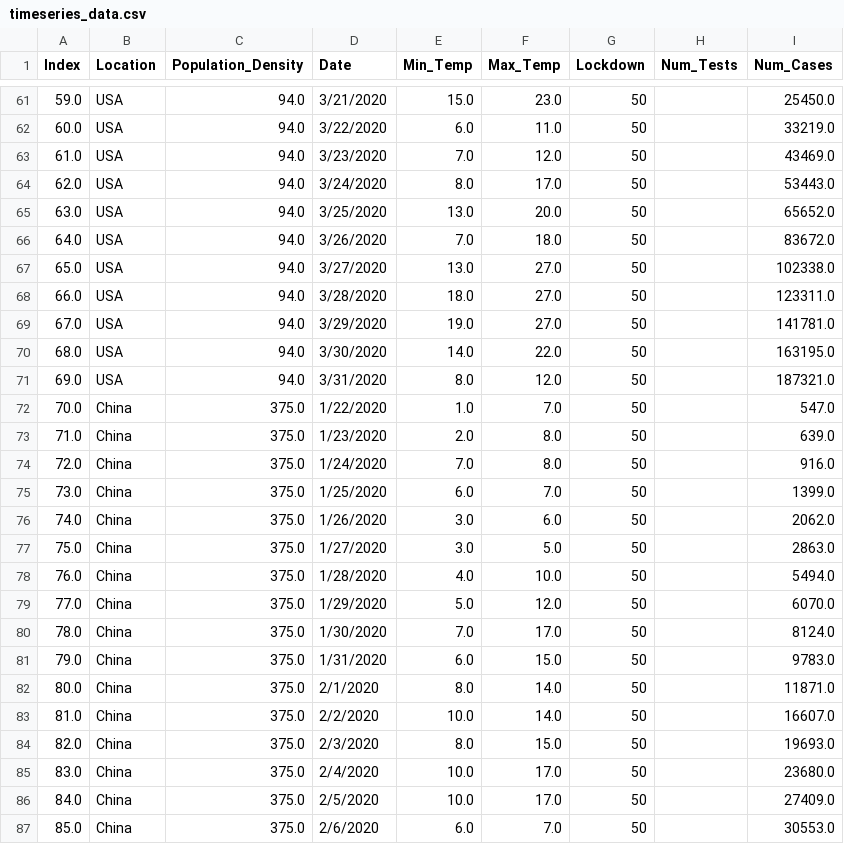
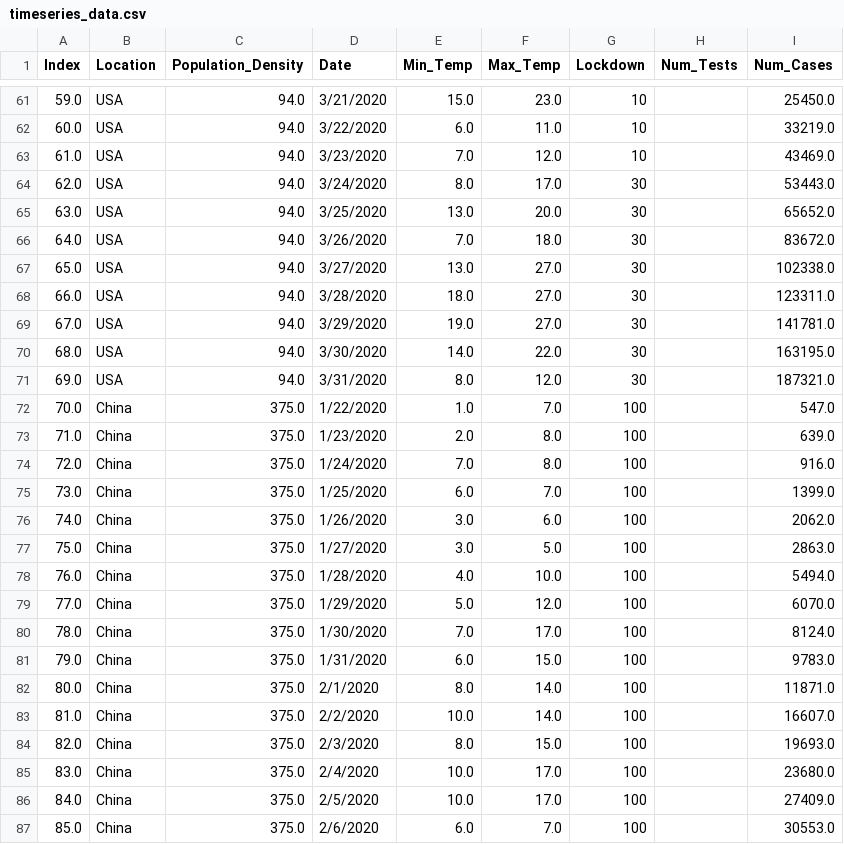
Before and after one commit to abdulsmapara/Covid-19-Trend-Predictor, a CSV file: Timeseries-Data/timeseries_data.csv, drawn as a sheet; only a part is shown, gaps mark what is left out; the diff covers the shown part only.

```diff
--- a/Timeseries-Data/timeseries_data.csv
+++ b/Timeseries-Data/timeseries_data.csv
@@ -61,27 +61,27 @@ Index,Location,Population_Density,Date,Min_Temp,Max_Temp,Lockdown,Num_Tests,Num_
-59.0,USA,94.0,3/21/2020,15.0,23.0,50,,25450.0
-60.0,USA,94.0,3/22/2020,6.0,11.0,50,,33219.0
-61.0,USA,94.0,3/23/2020,7.0,12.0,50,,43469.0
-62.0,USA,94.0,3/24/2020,8.0,17.0,50,,53443.0
-63.0,USA,94.0,3/25/2020,13.0,20.0,50,,65652.0
-64.0,USA,94.0,3/26/2020,7.0,18.0,50,,83672.0
-65.0,USA,94.0,3/27/2020,13.0,27.0,50,,102338.0
-66.0,USA,94.0,3/28/2020,18.0,27.0,50,,123311.0
-67.0,USA,94.0,3/29/2020,19.0,27.0,50,,141781.0
-68.0,USA,94.0,3/30/2020,14.0,22.0,50,,163195.0
-69.0,USA,94.0,3/31/2020,8.0,12.0,50,,187321.0
-70.0,China,375.0,1/22/2020,1.0,7.0,50,,547.0
-71.0,China,375.0,1/23/2020,2.0,8.0,50,,639.0
-72.0,China,375.0,1/24/2020,7.0,8.0,50,,916.0
-73.0,China,375.0,1/25/2020,6.0,7.0,50,,1399.0
-74.0,China,375.0,1/26/2020,3.0,6.0,50,,2062.0
-75.0,China,375.0,1/27/2020,3.0,5.0,50,,2863.0
-76.0,China,375.0,1/28/2020,4.0,10.0,50,,5494.0
-77.0,China,375.0,1/29/2020,5.0,12.0,50,,6070.0
-78.0,China,375.0,1/30/2020,7.0,17.0,50,,8124.0
-79.0,China,375.0,1/31/2020,6.0,15.0,50,,9783.0
-80.0,China,375.0,2/1/2020,8.0,14.0,50,,11871.0
-81.0,China,375.0,2/2/2020,10.0,14.0,50,,16607.0
-82.0,China,375.0,2/3/2020,8.0,15.0,50,,19693.0
-83.0,China,375.0,2/4/2020,10.0,17.0,50,,23680.0
-84.0,China,375.0,2/5/2020,10.0,17.0,50,,27409.0
-85.0,China,375.0,2/6/2020,6.0,7.0,50,,30553.0
+59.0,USA,94.0,3/21/2020,15.0,23.0,10,,25450.0
+60.0,USA,94.0,3/22/2020,6.0,11.0,10,,33219.0
+61.0,USA,94.0,3/23/2020,7.0,12.0,10,,43469.0
+62.0,USA,94.0,3/24/2020,8.0,17.0,30,,53443.0
+63.0,USA,94.0,3/25/2020,13.0,20.0,30,,65652.0
+64.0,USA,94.0,3/26/2020,7.0,18.0,30,,83672.0
+65.0,USA,94.0,3/27/2020,13.0,27.0,30,,102338.0
+66.0,USA,94.0,3/28/2020,18.0,27.0,30,,123311.0
+67.0,USA,94.0,3/29/2020,19.0,27.0,30,,141781.0
+68.0,USA,94.0,3/30/2020,14.0,22.0,30,,163195.0
+69.0,USA,94.0,3/31/2020,8.0,12.0,30,,187321.0
+70.0,China,375.0,1/22/2020,1.0,7.0,100,,547.0
+71.0,China,375.0,1/23/2020,2.0,8.0,100,,639.0
+72.0,China,375.0,1/24/2020,7.0,8.0,100,,916.0
+73.0,China,375.0,1/25/2020,6.0,7.0,100,,1399.0
+74.0,China,375.0,1/26/2020,3.0,6.0,100,,2062.0
+75.0,China,375.0,1/27/2020,3.0,5.0,100,,2863.0
+76.0,China,375.0,1/28/2020,4.0,10.0,100,,5494.0
+77.0,China,375.0,1/29/2020,5.0,12.0,100,,6070.0
+78.0,China,375.0,1/30/2020,7.0,17.0,100,,8124.0
+79.0,China,375.0,1/31/2020,6.0,15.0,100,,9783.0
+80.0,China,375.0,2/1/2020,8.0,14.0,100,,11871.0
+81.0,China,375.0,2/2/2020,10.0,14.0,100,,16607.0
+82.0,China,375.0,2/3/2020,8.0,15.0,100,,19693.0
+83.0,China,375.0,2/4/2020,10.0,17.0,100,,23680.0
+84.0,China,375.0,2/5/2020,10.0,17.0,100,,27409.0
+85.0,China,375.0,2/6/2020,6.0,7.0,100,,30553.0
```
Also changed, not shown: 126 edited cells elsewhere in this file, Timeseries-Data/test_data.csv.
